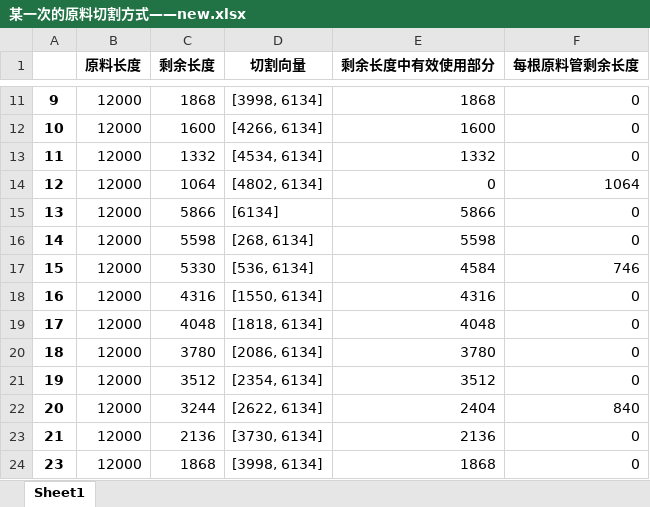
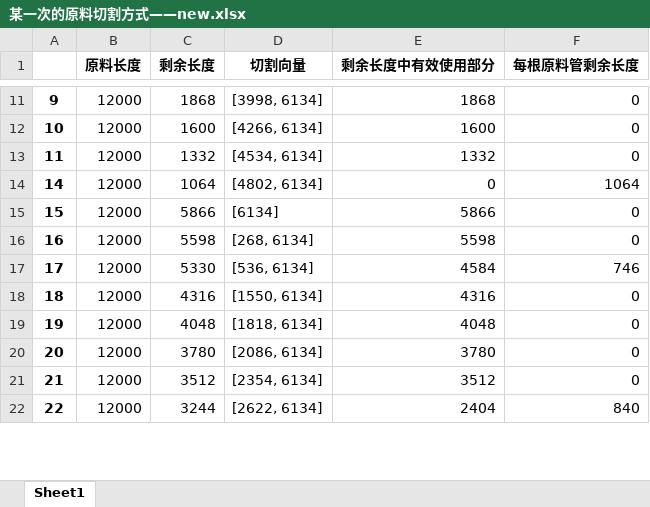
Before and after one commit to jmx01/initial, an Excel workbook: 某一次的原料切割方式——new.xlsx, sheet Sheet1, drawn as a sheet; only a part is shown, gaps mark what is left out; values as stored, in another font and other column widths than the file's, no borders; removed rows and columns are numbered as before the commit, all else as after; the diff covers the shown part only; the diff names each change by its address in the sheet, - before the commit and + after, or states it on an @@ line.

```diff
--- a/某一次的原料切割方式——new.xlsx (sheet Sheet1)
+++ b/某一次的原料切割方式——new.xlsx (sheet Sheet1)
-row 14: 12 | 12000 | 1064 | [4802, 6134] | 0 | 1064
-row 15: 13 | 12000 | 5866 | [6134] | 5866 | 0
-C14 (剩余长度): 5598
+C14 (剩余长度): 1064
-D14 (切割向量): [268, 6134]
+D14 (切割向量): [4802, 6134]
-E14 (剩余长度中有效使用部分): 5598
+E14 (剩余长度中有效使用部分): 0
-F14 (每根原料管剩余长度): 0
+F14 (每根原料管剩余长度): 1064
-C15 (剩余长度): 5330
+C15 (剩余长度): 5866
-D15 (切割向量): [536, 6134]
+D15 (切割向量): [6134]
-E15 (剩余长度中有效使用部分): 4584
+E15 (剩余长度中有效使用部分): 5866
-F15 (每根原料管剩余长度): 746
+F15 (每根原料管剩余长度): 0
-C16 (剩余长度): 4316
+C16 (剩余长度): 5598
-D16 (切割向量): [1550, 6134]
+D16 (切割向量): [268, 6134]
-E16 (剩余长度中有效使用部分): 4316
+E16 (剩余长度中有效使用部分): 5598
-C17 (剩余长度): 4048
+C17 (剩余长度): 5330
-D17 (切割向量): [1818, 6134]
+D17 (切割向量): [536, 6134]
-E17 (剩余长度中有效使用部分): 4048
+E17 (剩余长度中有效使用部分): 4584
-F17 (每根原料管剩余长度): 0
+F17 (每根原料管剩余长度): 746
-C18 (剩余长度): 3780
+C18 (剩余长度): 4316
-D18 (切割向量): [2086, 6134]
+D18 (切割向量): [1550, 6134]
-E18 (剩余长度中有效使用部分): 3780
+E18 (剩余长度中有效使用部分): 4316
-C19 (剩余长度): 3512
+C19 (剩余长度): 4048
-D19 (切割向量): [2354, 6134]
+D19 (切割向量): [1818, 6134]
-E19 (剩余长度中有效使用部分): 3512
+E19 (剩余长度中有效使用部分): 4048
-C20 (剩余长度): 3244
+C20 (剩余长度): 3780
-D20 (切割向量): [2622, 6134]
+D20 (切割向量): [2086, 6134]
-E20 (剩余长度中有效使用部分): 2404
+E20 (剩余长度中有效使用部分): 3780
-F20 (每根原料管剩余长度): 840
+F20 (每根原料管剩余长度): 0
-C21 (剩余长度): 2136
+C21 (剩余长度): 3512
-D21 (切割向量): [3730, 6134]
+D21 (切割向量): [2354, 6134]
-E21 (剩余长度中有效使用部分): 2136
+E21 (剩余长度中有效使用部分): 3512
-row 24: 23 | 12000 | 1868 | [3998, 6134] | 1868 | 0
+row 22: 22 | 12000 | 3244 | [2622, 6134] | 2404 | 840
```
Also changed, not shown: 26 added rows, 22 removed rows and 1166 edited cells elsewhere in this sheet, 某一次的原料切割方式.xlsx, 此次切割剩余原料.xlsx, 1 other file.
